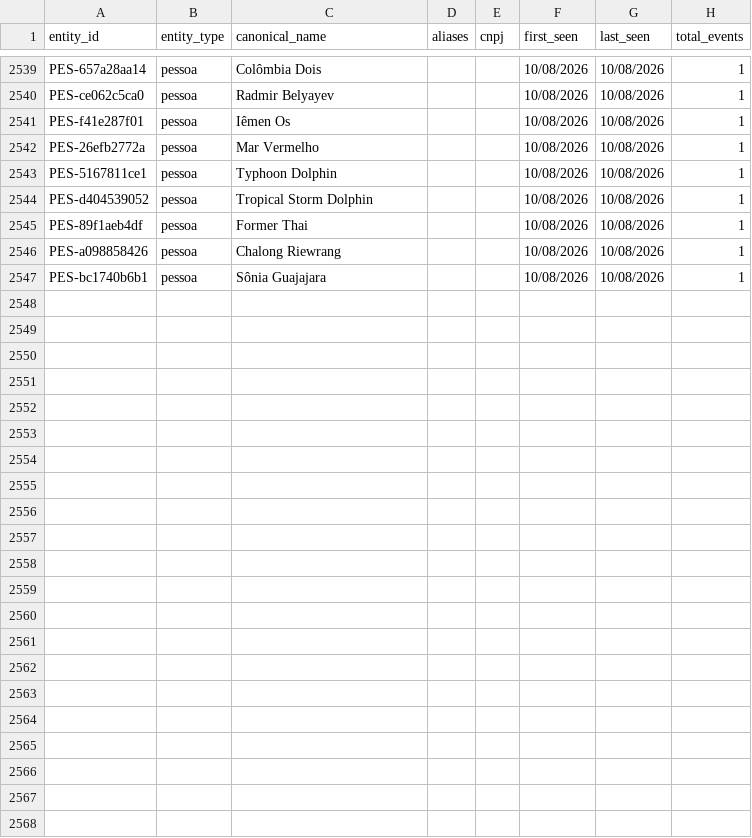
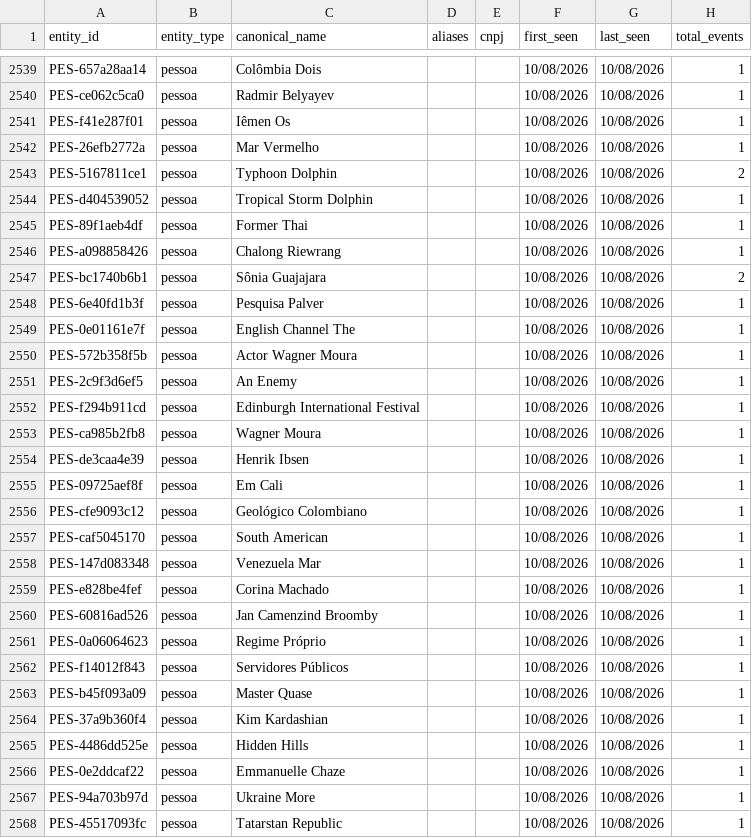
Before and after one commit to GuilhermeACRusso/monitor-de-not-cias, a CSV file: news_graph_entities.csv, drawn as a sheet; only a part is shown, gaps mark what is left out; the diff covers the shown part only.

```diff
--- a/news_graph_entities.csv
+++ b/news_graph_entities.csv
@@ -2542,3 +2542,3 @@ PES-f41e287f01,pessoa,Iêmen Os,,,10/08/2026,10/08/2026,1
 PES-26efb2772a,pessoa,Mar Vermelho,,,10/08/2026,10/08/2026,1
-PES-5167811ce1,pessoa,Typhoon Dolphin,,,10/08/2026,10/08/2026,1
+PES-5167811ce1,pessoa,Typhoon Dolphin,,,10/08/2026,10/08/2026,2
 PES-d404539052,pessoa,Tropical Storm Dolphin,,,10/08/2026,10/08/2026,1
@@ -2546,2 +2546,23 @@ PES-89f1aeb4df,pessoa,Former Thai,,,10/08/2026,10/08/2026,1
 PES-a098858426,pessoa,Chalong Riewrang,,,10/08/2026,10/08/2026,1
-PES-bc1740b6b1,pessoa,Sônia Guajajara,,,10/08/2026,10/08/2026,1
+PES-bc1740b6b1,pessoa,Sônia Guajajara,,,10/08/2026,10/08/2026,2
+PES-6e40fd1b3f,pessoa,Pesquisa Palver,,,10/08/2026,10/08/2026,1
+PES-0e01161e7f,pessoa,English Channel The,,,10/08/2026,10/08/2026,1
+PES-572b358f5b,pessoa,Actor Wagner Moura,,,10/08/2026,10/08/2026,1
+PES-2c9f3d6ef5,pessoa,An Enemy,,,10/08/2026,10/08/2026,1
+PES-f294b911cd,pessoa,Edinburgh International Festival,,,10/08/2026,10/08/2026,1
+PES-ca985b2fb8,pessoa,Wagner Moura,,,10/08/2026,10/08/2026,1
+PES-de3caa4e39,pessoa,Henrik Ibsen,,,10/08/2026,10/08/2026,1
+PES-09725aef8f,pessoa,Em Cali,,,10/08/2026,10/08/2026,1
+PES-cfe9093c12,pessoa,Geológico Colombiano,,,10/08/2026,10/08/2026,1
+PES-caf5045170,pessoa,South American,,,10/08/2026,10/08/2026,1
+PES-147d083348,pessoa,Venezuela Mar,,,10/08/2026,10/08/2026,1
+PES-e828be4fef,pessoa,Corina Machado,,,10/08/2026,10/08/2026,1
+PES-60816ad526,pessoa,Jan Camenzind Broomby,,,10/08/2026,10/08/2026,1
+PES-0a06064623,pessoa,Regime Próprio,,,10/08/2026,10/08/2026,1
+PES-f14012f843,pessoa,Servidores Públicos,,,10/08/2026,10/08/2026,1
+PES-b45f093a09,pessoa,Master Quase,,,10/08/2026,10/08/2026,1
+PES-37a9b360f4,pessoa,Kim Kardashian,,,10/08/2026,10/08/2026,1
+PES-4486dd525e,pessoa,Hidden Hills,,,10/08/2026,10/08/2026,1
+PES-0e2ddcaf22,pessoa,Emmanuelle Chaze,,,10/08/2026,10/08/2026,1
+PES-94a703b97d,pessoa,Ukraine More,,,10/08/2026,10/08/2026,1
+PES-45517093fc,pessoa,Tatarstan Republic,,,10/08/2026,10/08/2026,1
```
Also changed, not shown: 30 edited cells elsewhere in this file, news_graph_events.csv, news_ledger.csv, 1 other file.
